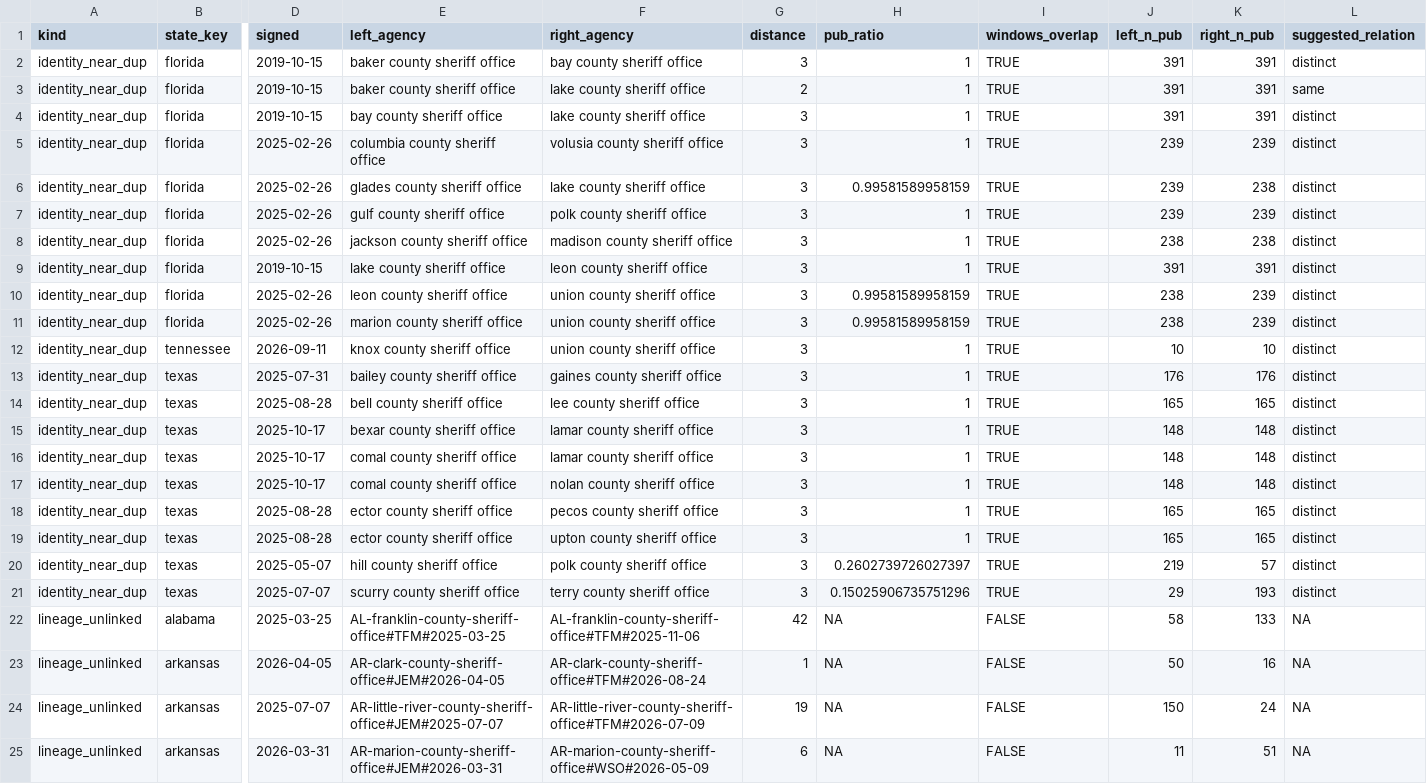
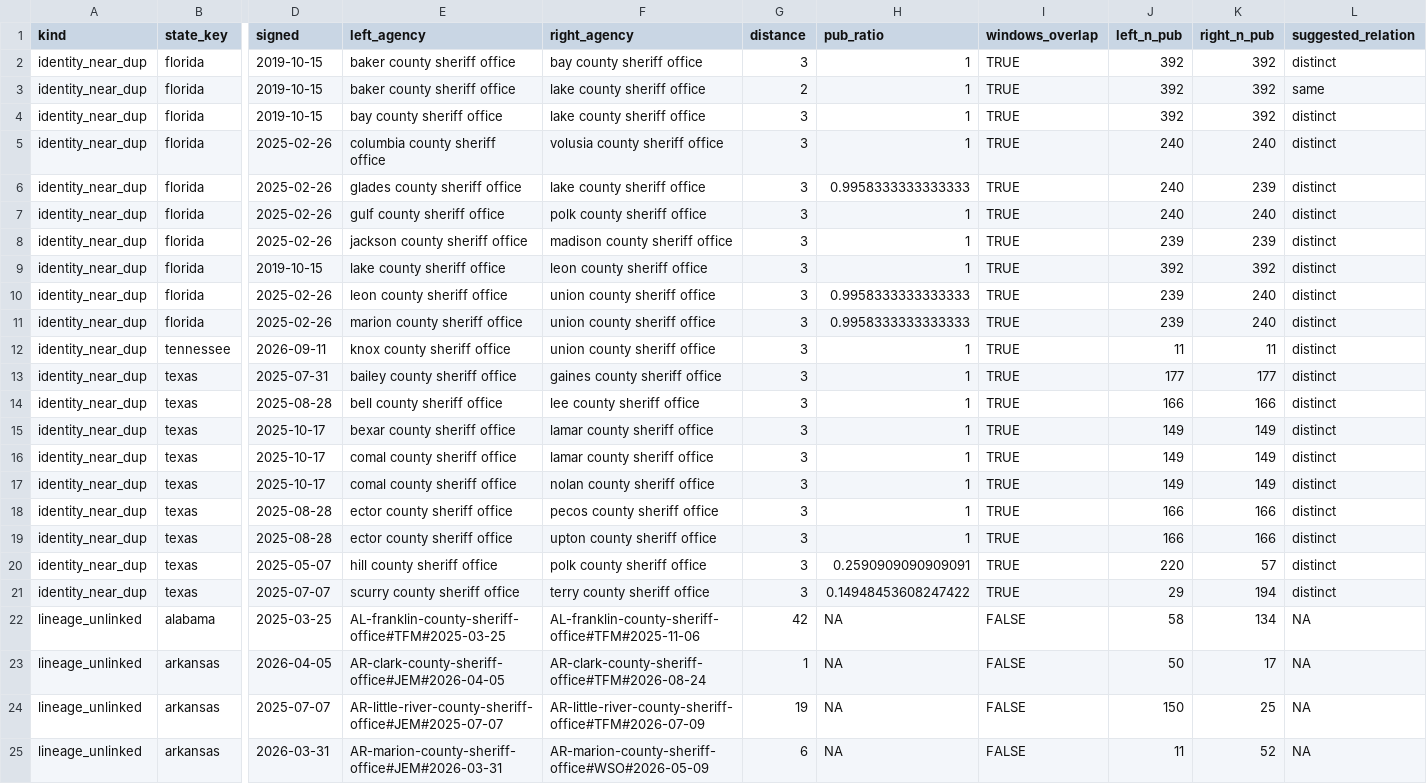
Before and after one commit to deportationdata/ice-287g, a CSV file: data/qa/identity-candidates.csv, drawn as a sheet; only a part is shown, gaps mark what is left out; the diff covers the shown part only; the diff names each change by its address in the sheet, - before the commit and + after, or states it on an @@ line.

```diff
--- a/data/qa/identity-candidates.csv
+++ b/data/qa/identity-candidates.csv
-J2:J4 (left_n_pub): 391
+J2:J4 (left_n_pub): 392
-K2:K4 (right_n_pub): 391
+K2:K4 (right_n_pub): 392
-J5:J7 (left_n_pub): 239
+J5:J7 (left_n_pub): 240
-K5 (right_n_pub): 239
+K5 (right_n_pub): 240
-H6 (pub_ratio): 0.99581589958159
+H6 (pub_ratio): 0.9958333333333333
-K6 (right_n_pub): 238
+K6 (right_n_pub): 239
-K7 (right_n_pub): 239
+K7 (right_n_pub): 240
-J8 (left_n_pub): 238
+J8 (left_n_pub): 239
-K8 (right_n_pub): 238
+K8 (right_n_pub): 239
-J9 (left_n_pub): 391
+J9 (left_n_pub): 392
-K9 (right_n_pub): 391
+K9 (right_n_pub): 392
-H10:H11 (pub_ratio): 0.99581589958159
+H10:H11 (pub_ratio): 0.9958333333333333
-J10:J11 (left_n_pub): 238
+J10:J11 (left_n_pub): 239
-K10:K11 (right_n_pub): 239
+K10:K11 (right_n_pub): 240
-J12 (left_n_pub): 10
+J12 (left_n_pub): 11
-K12 (right_n_pub): 10
+K12 (right_n_pub): 11
-J13 (left_n_pub): 176
+J13 (left_n_pub): 177
-K13 (right_n_pub): 176
+K13 (right_n_pub): 177
-J14 (left_n_pub): 165
+J14 (left_n_pub): 166
-K14 (right_n_pub): 165
+K14 (right_n_pub): 166
-J15:J17 (left_n_pub): 148
+J15:J17 (left_n_pub): 149
-K15:K17 (right_n_pub): 148
+K15:K17 (right_n_pub): 149
-J18:J19 (left_n_pub): 165
+J18:J19 (left_n_pub): 166
-K18:K19 (right_n_pub): 165
+K18:K19 (right_n_pub): 166
-H20 (pub_ratio): 0.2602739726027397
+H20 (pub_ratio): 0.2590909090909091
-J20 (left_n_pub): 219
+J20 (left_n_pub): 220
-H21 (pub_ratio): 0.15025906735751296
+H21 (pub_ratio): 0.14948453608247422
-K21 (right_n_pub): 193
+K21 (right_n_pub): 194
-K22 (right_n_pub): 133
+K22 (right_n_pub): 134
-K23 (right_n_pub): 16
+K23 (right_n_pub): 17
-K24 (right_n_pub): 24
+K24 (right_n_pub): 25
-K25 (right_n_pub): 51
+K25 (right_n_pub): 52
```
Also changed, not shown: 28 edited cells elsewhere in this file, data/qa/identity-summary.csv, data/qa/qa-acquisition.csv, 17 other files.
